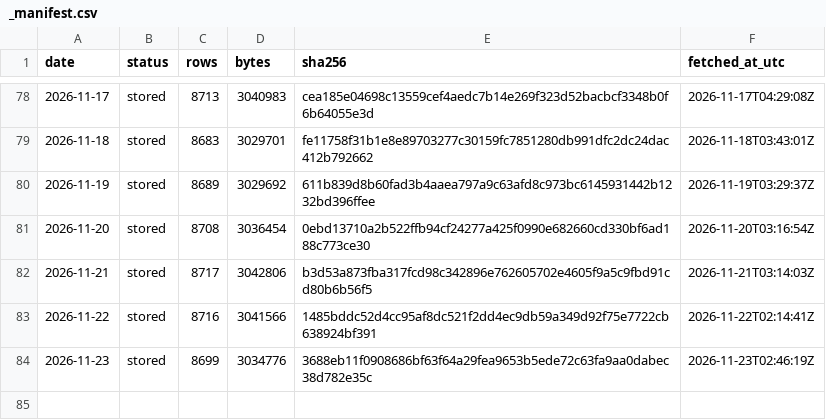
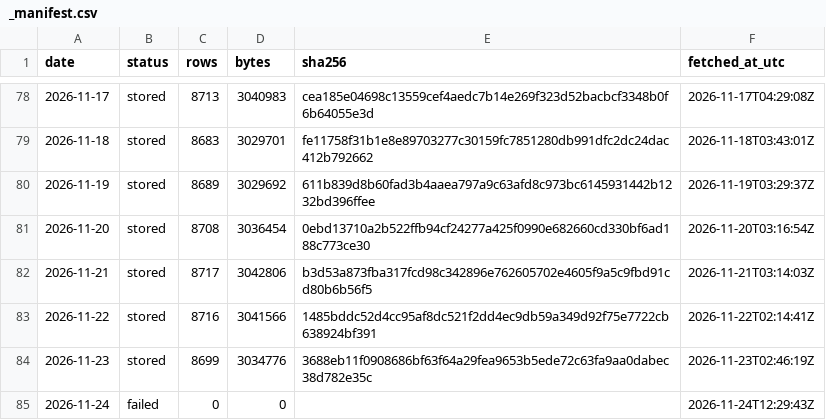
Before and after one commit to Jen-Chieh-Yu/stray-atlas, a CSV file: data/raw/_manifest.csv, drawn as a sheet; only a part is shown, gaps mark what is left out; the diff names each change by its address in the sheet, - before the commit and + after, or states it on an @@ line.

```diff
--- a/data/raw/_manifest.csv
+++ b/data/raw/_manifest.csv
+row 85: 2026-11-24 | failed | 0 | 0 |  | 2026-11-24T12:29:43Z
```
